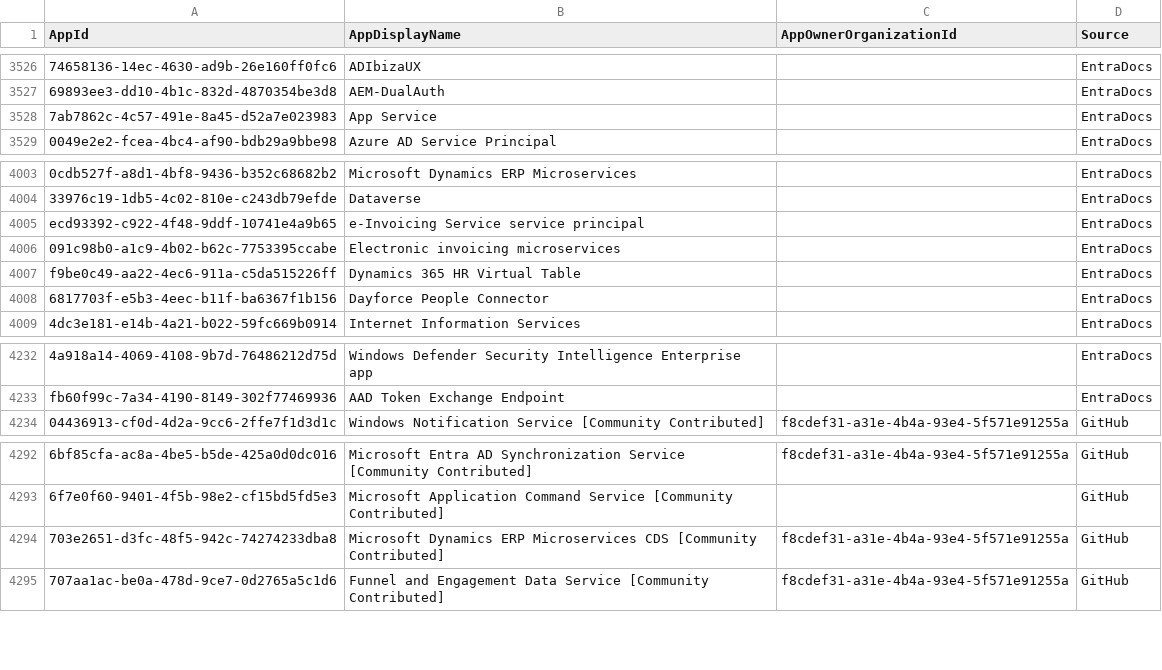
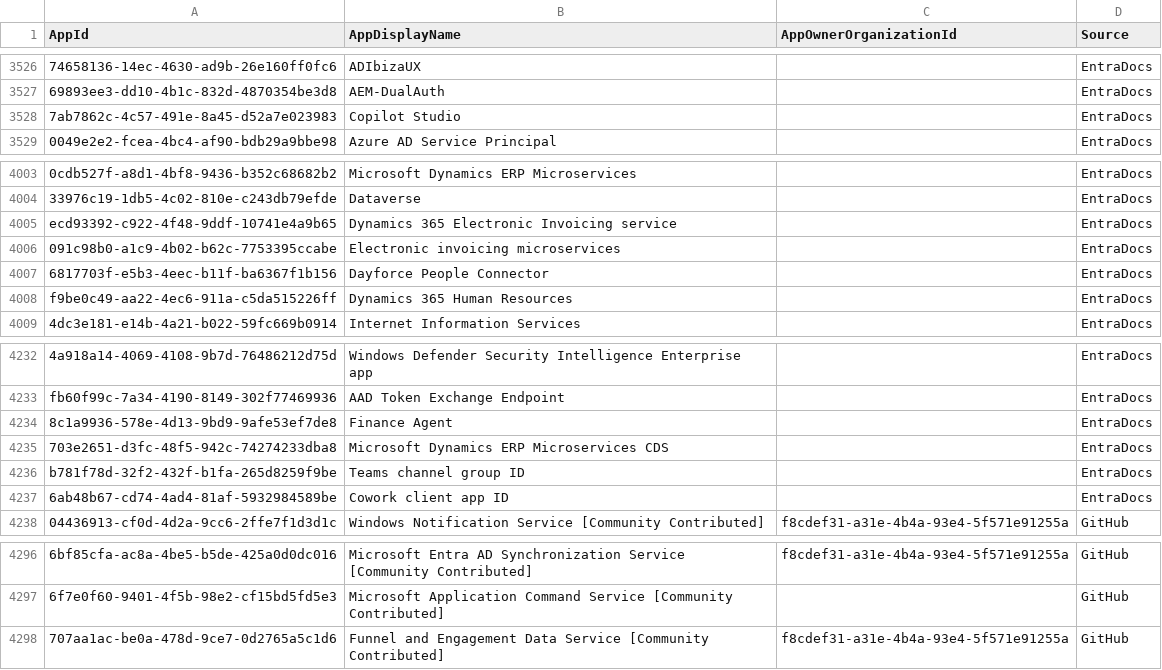
Before and after one commit to OAuthSentry/oauthsentry.github.io, a CSV file: data/entra/compliance_fill_merill.csv, drawn as a sheet; only a part is shown, gaps mark what is left out.

Commit message:
chore: refresh upstream sources & rebuild feeds [skip ci]

```diff
--- a/data/entra/compliance_fill_merill.csv
+++ b/data/entra/compliance_fill_merill.csv
@@ -3527,3 +3527,3 @@
 "69893ee3-dd10-4b1c-832d-4870354be3d8","AEM-DualAuth","","EntraDocs"
-"7ab7862c-4c57-491e-8a45-d52a7e023983","App Service","","EntraDocs"
+"7ab7862c-4c57-491e-8a45-d52a7e023983","Copilot Studio","","EntraDocs"
 "0049e2e2-fcea-4bc4-af90-bdb29a9bbe98","Azure AD Service Principal","","EntraDocs"
@@ -4004,6 +4004,6 @@
 "33976c19-1db5-4c02-810e-c243db79efde","Dataverse","","EntraDocs"
-"ecd93392-c922-4f48-9ddf-10741e4a9b65","e-Invoicing Service service principal","","EntraDocs"
+"ecd93392-c922-4f48-9ddf-10741e4a9b65","Dynamics 365 Electronic Invoicing service","","EntraDocs"
 "091c98b0-a1c9-4b02-b62c-7753395ccabe","Electronic invoicing microservices","","EntraDocs"
-"f9be0c49-aa22-4ec6-911a-c5da515226ff","Dynamics 365 HR Virtual Table","","EntraDocs"
 "6817703f-e5b3-4eec-b11f-ba6367f1b156","Dayforce People Connector","","EntraDocs"
+"f9be0c49-aa22-4ec6-911a-c5da515226ff","Dynamics 365 Human Resources","","EntraDocs"
 "4dc3e181-e14b-4a21-b022-59fc669b0914","Internet Information Services","","EntraDocs"
@@ -4233,2 +4233,6 @@
 "fb60f99c-7a34-4190-8149-302f77469936","AAD Token Exchange Endpoint","","EntraDocs"
+"8c1a9936-578e-4d13-9bd9-9afe53ef7de8","Finance Agent","","EntraDocs"
+"703e2651-d3fc-48f5-942c-74274233dba8","Microsoft Dynamics ERP Microservices CDS","","EntraDocs"
+"b781f78d-32f2-432f-b1fa-265d8259f9be","Teams channel group ID","","EntraDocs"
+"6ab48b67-cd74-4ad4-81af-5932984589be","Cowork client app ID","","EntraDocs"
 "04436913-cf0d-4d2a-9cc6-2ffe7f1d3d1c","Windows Notification Service [Community Contributed]","f8cdef31-a31e-4b4a-93e4-5f571e91255a","GitHub"
@@ -4293,3 +4297,2 @@
 "6f7e0f60-9401-4f5b-98e2-cf15bd5fd5e3","Microsoft Application Command Service [Community Contributed]","","GitHub"
-"703e2651-d3fc-48f5-942c-74274233dba8","Microsoft Dynamics ERP Microservices CDS [Community Contributed]","f8cdef31-a31e-4b4a-93e4-5f571e91255a","GitHub"
 "707aa1ac-be0a-478d-9ce7-0d2765a5c1d6","Funnel and Engagement Data Service [Community Contributed]","f8cdef31-a31e-4b4a-93e4-5f571e91255a","GitHub"
```
Also changed, not shown: 33 other files.
